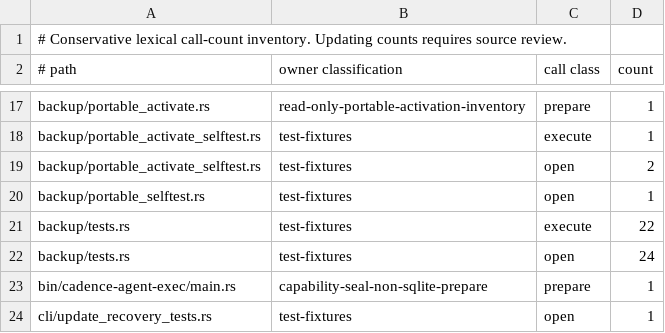
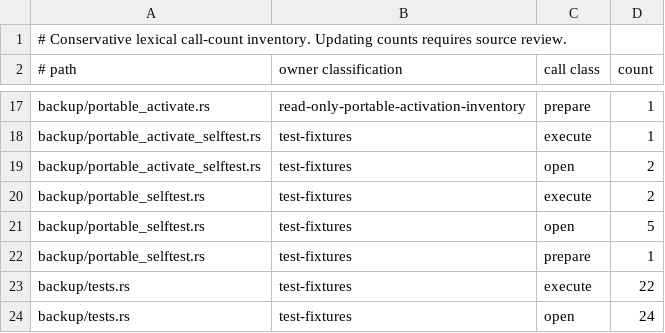
Before and after one commit to favcrm/cadence, a TSV file: src/store/writer-census.tsv, drawn as a sheet; only a part is shown, gaps mark what is left out; the shorter side is filled out with more unchanged rows.

Commit message:
CAD-1441: portable export accepts known catalog columns in historical physical order
check_catalog compared the live PRAGMA table_info column list to the
catalog's expected order with an ordered iterator, so a v45 store whose
agents table gained columns by ALTER (physical append order) was refused
even though every column was a known catalog name. Compare the exact set
of names plus length instead: known names in any physical order are
accepted, while an extra unknown column or a missing known column still
fails closed. Adds the independent CAD-1441 acceptance selftest and the
matching writer-census fixture inventory.

Issue: CAD-1441

```diff
--- a/src/store/writer-census.tsv
+++ b/src/store/writer-census.tsv
@@ -19,3 +19,5 @@ backup/portable_activate_selftest.rs	test-fixtures	execute	1
 backup/portable_activate_selftest.rs	test-fixtures	open	2
-backup/portable_selftest.rs	test-fixtures	open	1
+backup/portable_selftest.rs	test-fixtures	execute	2
+backup/portable_selftest.rs	test-fixtures	open	5
+backup/portable_selftest.rs	test-fixtures	prepare	1
 backup/tests.rs	test-fixtures	execute	22
```
Also changed, not shown: 2 other files.
